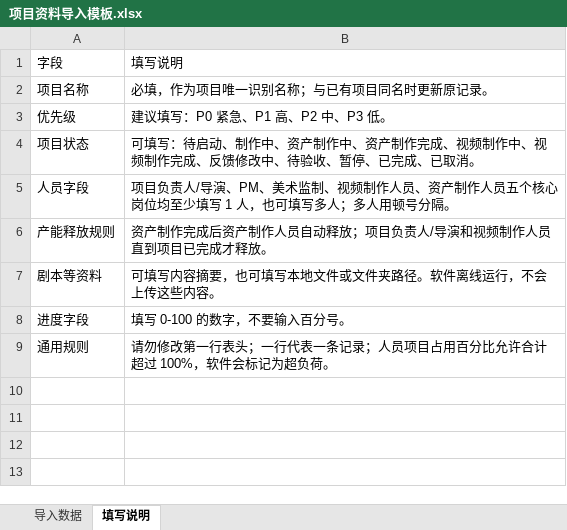
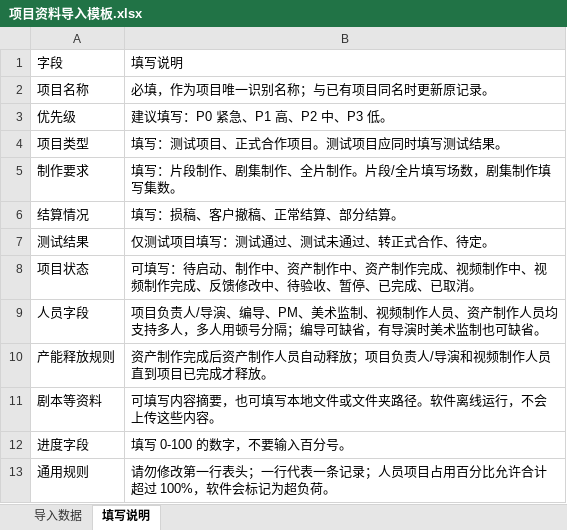
Before and after one commit to luoringzl/Toolforresource, an Excel workbook: templates/项目资料导入模板.xlsx, sheet 填写说明, drawn as a sheet; values as stored, in another font and other column widths than the file's, no borders; addresses are those after the commit; the diff names each change by its address in the sheet, - before the commit and + after, or states it on an @@ line.

```diff
--- a/templates/项目资料导入模板.xlsx (sheet 填写说明)
+++ b/templates/项目资料导入模板.xlsx (sheet 填写说明)
+row 4: 项目类型 | 填写：测试项目、正式合作项目。测试项目应同时填写测试结果。
+row 5: 制作要求 | 填写：片段制作、剧集制作、全片制作。片段/全片填写场数，剧集制作填写集数。
+row 6: 结算情况 | 填写：损稿、客户撤稿、正常结算、部分结算。
+row 7: 测试结果 | 仅测试项目填写：测试通过、测试未通过、转正式合作、待定。
-B9: …/导演、PM、美术监制、视频制作人员、资产制作人员五个核心岗位均至少填写 1 人，也可填写多人；多人用顿号分隔。
+B9: …/导演、编导、PM、美术监制、视频制作人员、资产制作人员均支持多人，多人用顿号分隔；编导可缺省，有导演时美术监制也可缺省。
```
Also changed, not shown: sheet 导入数据, templates/人员资料导入模板.xlsx, 10 other files.
